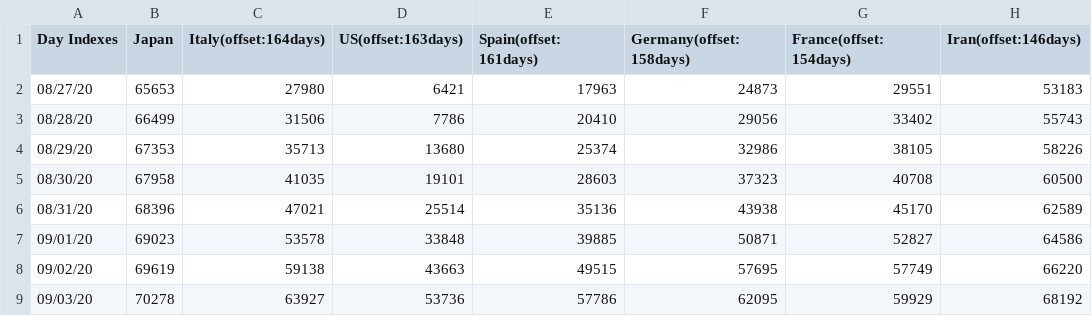
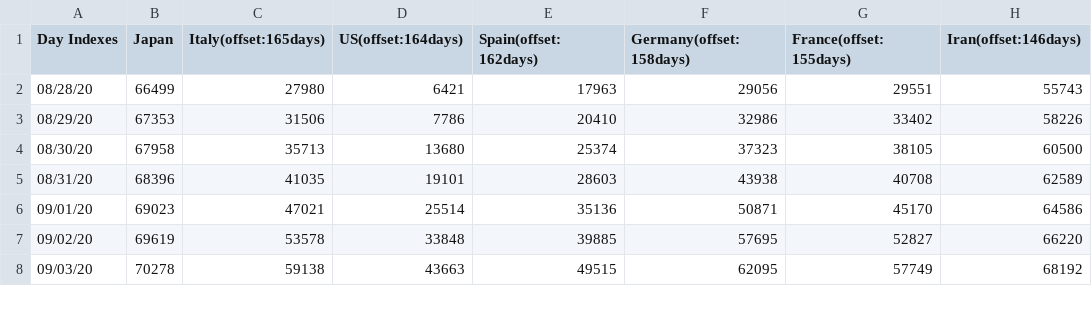
Before and after one commit to kmdsbng/COVID-19, a CSV file: converted_data/japan_cases.csv, drawn as a sheet; only a part is shown; the diff covers the shown part only.

Commit message:
update data

```diff
--- a/converted_data/japan_cases.csv
+++ b/converted_data/japan_cases.csv
@@ -1,9 +1,8 @@
-Day Indexes,Japan,Italy(offset:164days),US(offset:163days),Spain(offset:161days),Germany(offset:158days),France(offset:154days),Iran(offset:146days)
-08/27/20,65653,27980,6421,17963,24873,29551,53183
-08/28/20,66499,31506,7786,20410,29056,33402,55743
-08/29/20,67353,35713,13680,25374,32986,38105,58226
-08/30/20,67958,41035,19101,28603,37323,40708,60500
-08/31/20,68396,47021,25514,35136,43938,45170,62589
-09/01/20,69023,53578,33848,39885,50871,52827,64586
-09/02/20,69619,59138,43663,49515,57695,57749,66220
-09/03/20,70278,63927,53736,57786,62095,59929,68192
+Day Indexes,Japan,Italy(offset:165days),US(offset:164days),Spain(offset:162days),Germany(offset:158days),France(offset:155days),Iran(offset:146days)
+08/28/20,66499,27980,6421,17963,29056,29551,55743
+08/29/20,67353,31506,7786,20410,32986,33402,58226
+08/30/20,67958,35713,13680,25374,37323,38105,60500
+08/31/20,68396,41035,19101,28603,43938,40708,62589
+09/01/20,69023,47021,25514,35136,50871,45170,64586
+09/02/20,69619,53578,33848,39885,57695,52827,66220
+09/03/20,70278,59138,43663,49515,62095,57749,68192
```
Also changed, not shown: 1 added row and 93 edited cells elsewhere in this file.
